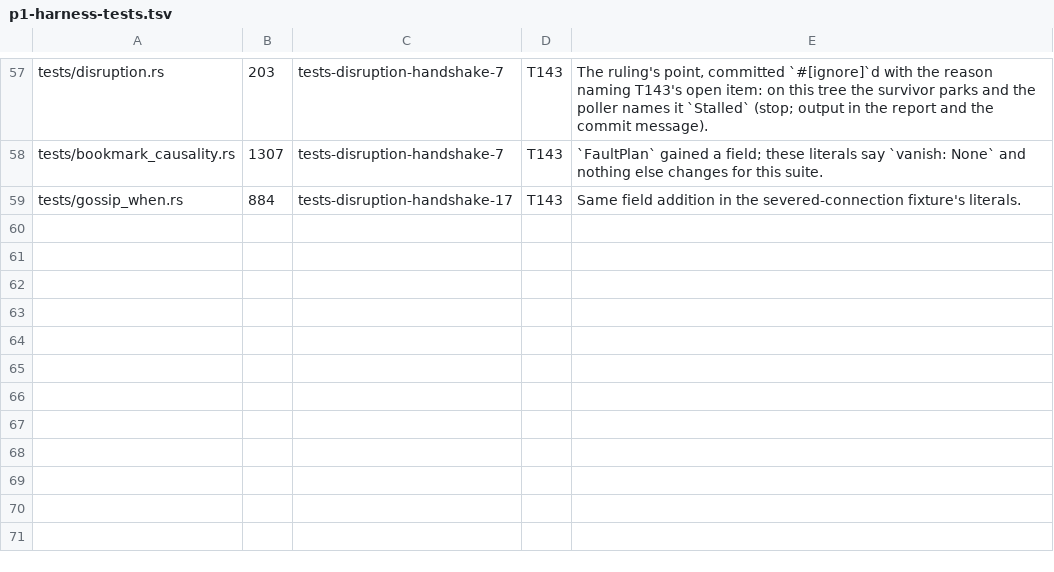
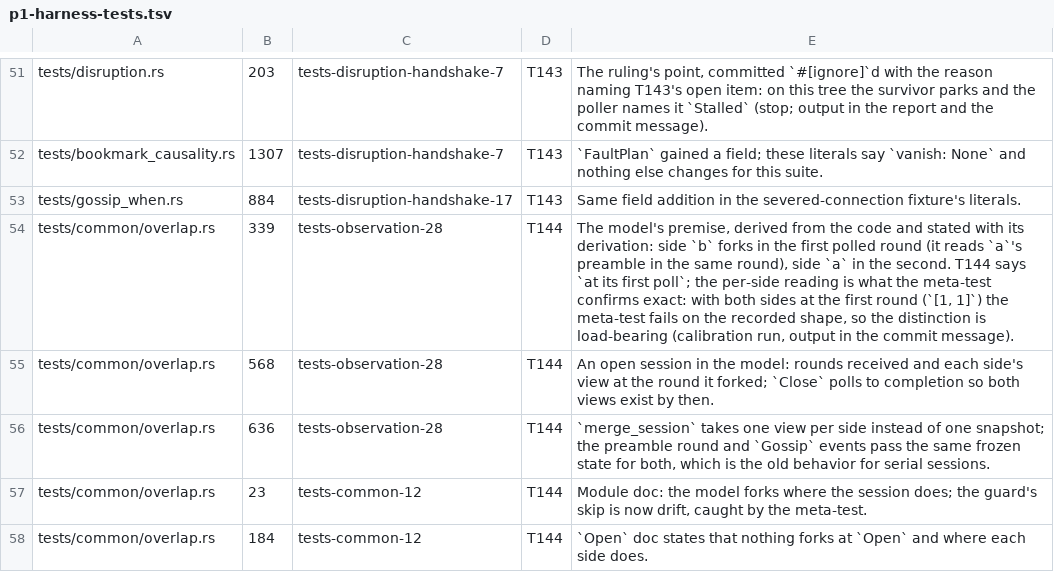
Before and after one commit to oxidecomputer/rumors, a TSV file: .agent-notes/2026-09-01-holistic-review-rumors/triage/annotations/p1-harness-tests.tsv, drawn as a sheet; only a part is shown, gaps mark what is left out; the diff covers the shown part only.

Commit message:
Overlap shadow validity meta-test lands; the stop packet retires (rulings T13, T144)
`overlap_shadow_predicts_live_state` in tests/shadow_validity.rs is the
validity meta-test T13 asked for, from the lane's stop artifact: for
every peer, the overlap generator's `Knowledge` shadow predicts the
`observed_log` and `live` sets the overlap executor produces at the
end of the schedule (every leftover session closed, no quiescence),
translated through `resolved_versions`. Its shrunk counterexample is
committed at proptest's resolved path (proptest-regressions/
shadow_validity.txt) and replays first as a passing case under the
aligned model of the previous commit.

The stop directory `.agent-notes/2026-09-01-holistic-review-rumors/
triage/stops/p1-harness-tests/` (README, patch, seed diff, run log) is
deleted: the tree now carries the test and its seed.

Negative control (reversible mutation, restored): with the fork moved
back to `Open`, the `Open` arm taking both sides' views there instead
of at their rounds, the meta-test fails on the recorded shape:

    cargo nextest run -p rumors --all-features -E 'binary(shadow_validity) & test(overlap_shadow_predicts_live_state)'
        FAIL [   7.403s] (1/1) rumors::shadow_validity overlap_shadow_predicts_live_state
    peer 2 observation set disagrees with the overlap shadow at tests/shadow_validity.rs:187

Calibration of the model's premise: with both sides forking at the
first round (`FORK_ROUNDS = [1, 1]`) the meta-test also fails on the
recorded shape, so the per-side rounds are load-bearing.

Verified locally: shadow_validity and session_overlap together
`5 tests run: 5 passed`; shadow_validity three further runs green.

```diff
--- a/.agent-notes/2026-09-01-holistic-review-rumors/triage/annotations/p1-harness-tests.tsv
+++ b/.agent-notes/2026-09-01-holistic-review-rumors/triage/annotations/p1-harness-tests.tsv
@@ -59 +53,6 @@ tests/bookmark_causality.rs	1307	tests-disruption-handshake-7	T143	`FaultPlan` g
 tests/gossip_when.rs	884	tests-disruption-handshake-17	T143	Same field addition in the severed-connection fixture's literals.
+tests/common/overlap.rs	339	tests-observation-28	T144	The model's premise, derived from the code and stated with its derivation: side `b` forks in the first polled round (it reads `a`'s preamble in the same round), side `a` in the second. T144 says `at its first poll`; the per-side reading is what the meta-test confirms exact: with both sides at the first round (`[1, 1]`) the meta-test fails on the recorded shape, so the distinction is load-bearing (calibration run, output in the commit message).
+tests/common/overlap.rs	568	tests-observation-28	T144	An open session in the model: rounds received and each side's view at the round it forked; `Close` polls to completion so both views exist by then.
+tests/common/overlap.rs	636	tests-observation-28	T144	`merge_session` takes one view per side instead of one snapshot; the preamble round and `Gossip` events pass the same frozen state for both, which is the old behavior for serial sessions.
+tests/common/overlap.rs	23	tests-common-12	T144	Module doc: the model forks where the session does; the guard's skip is now drift, caught by the meta-test.
+tests/common/overlap.rs	184	tests-common-12	T144	`Open` doc states that nothing forks at `Open` and where each side does.
```
Also changed, not shown: 5 added rows and 6 removed rows elsewhere in this file, 6 other files.
